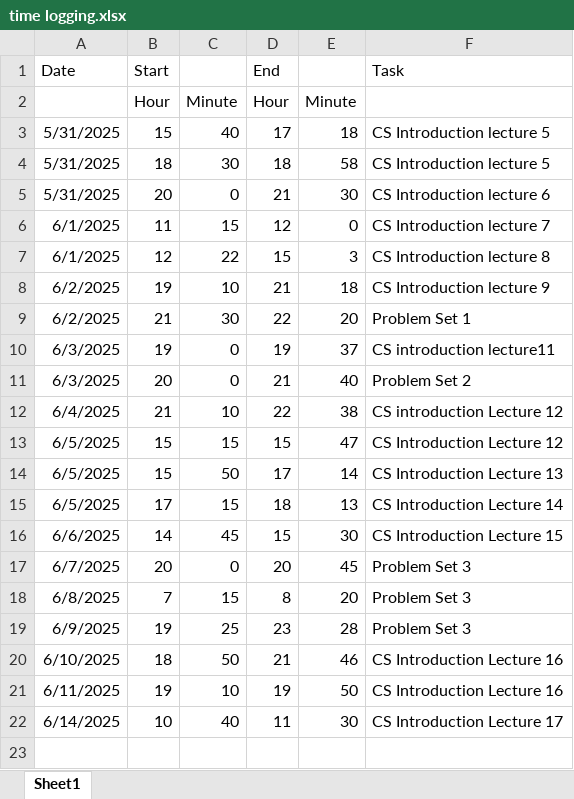
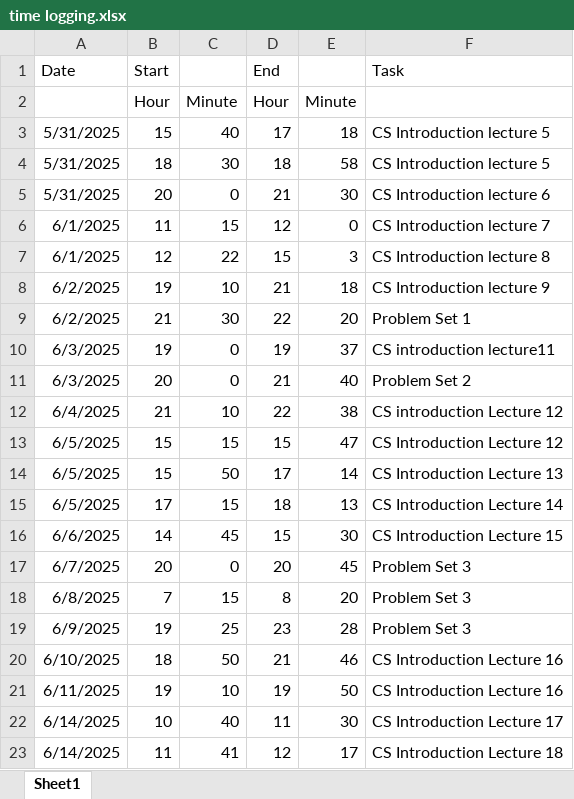
Before and after one commit to Steffen-create/CS-ducation, an Excel workbook: time logging.xlsx, sheet Sheet1, drawn as a sheet; values as stored, in another font and other column widths than the file's, no borders; the diff names each change by its address in the sheet, - before the commit and + after, or states it on an @@ line.

Commit message:
finger excercises lecture 18

```diff
--- a/time logging.xlsx (sheet Sheet1)
+++ b/time logging.xlsx (sheet Sheet1)
+row 23: 6/14/2025 | 11 | 41 | 12 | 17 | CS Introduction Lecture 18
```
Also changed, not shown: 1 other file.
